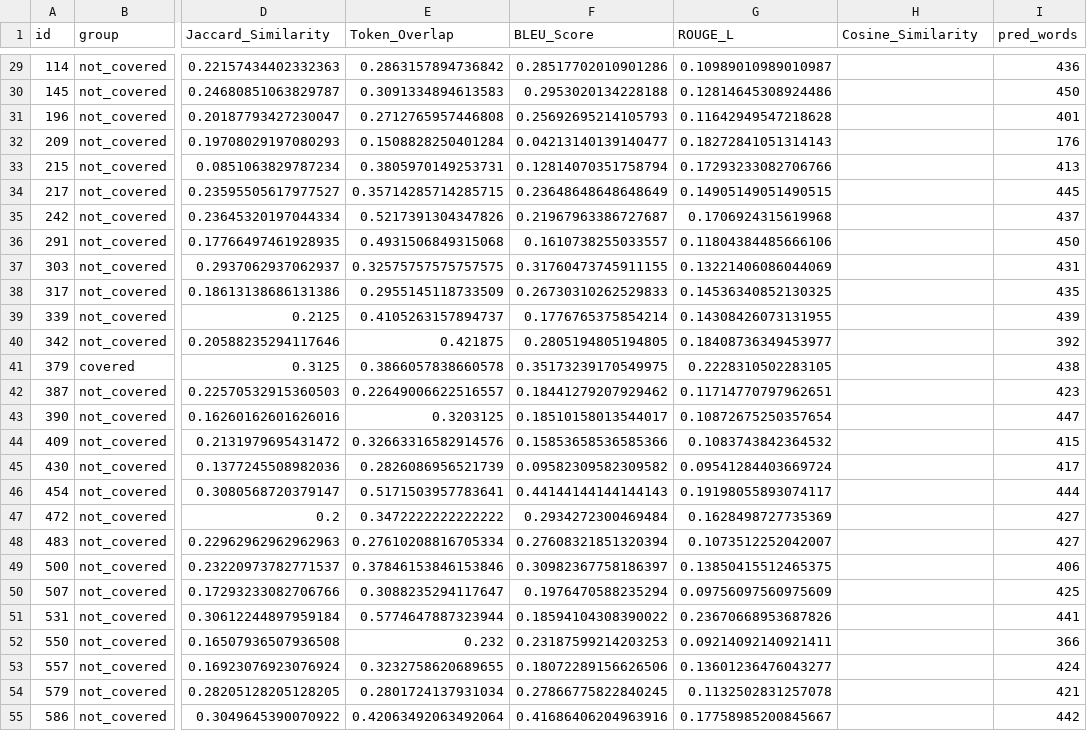
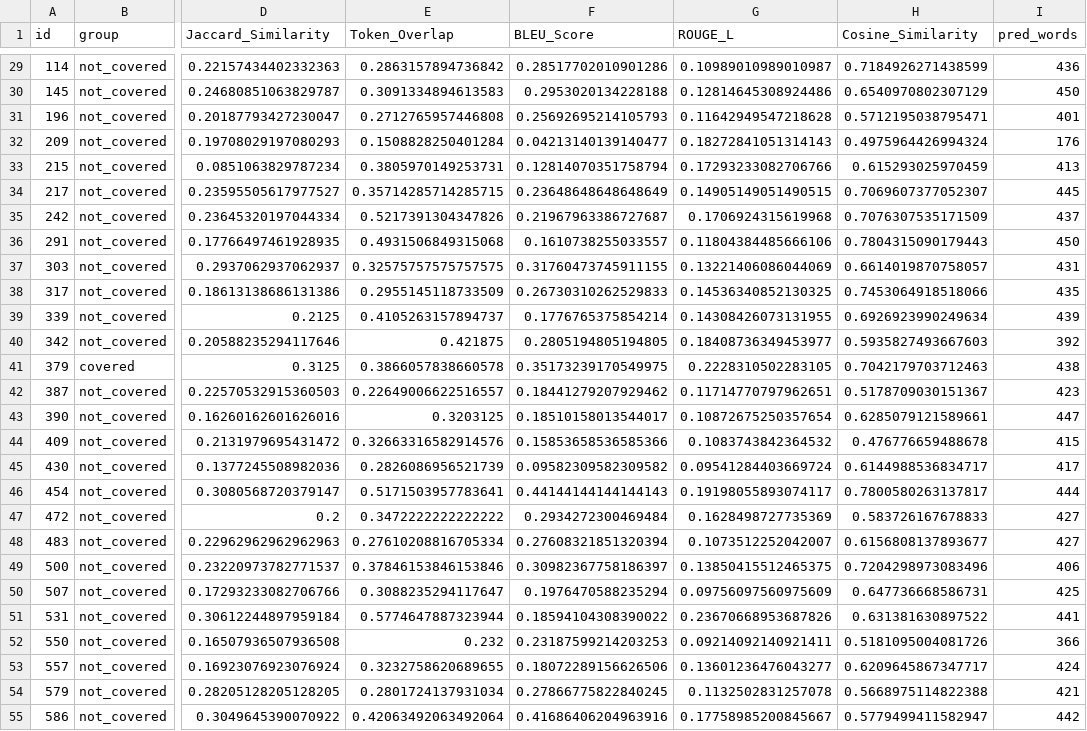
Before and after one commit to dinhthithuthuyduphong-bot/LAB, a CSV file: results/metrics/extractive_bm25_baseline_k5.csv, drawn as a sheet; only a part is shown, gaps mark what is left out; the diff covers the shown part only; the diff names each change by its address in the sheet, - before the commit and + after, or states it on an @@ line.

```diff
--- a/results/metrics/extractive_bm25_baseline_k5.csv
+++ b/results/metrics/extractive_bm25_baseline_k5.csv
-H29 (Cosine_Similarity): (empty)
+H29 (Cosine_Similarity): 0.7184926271438599
-H30 (Cosine_Similarity): (empty)
+H30 (Cosine_Similarity): 0.6540970802307129
-H31 (Cosine_Similarity): (empty)
+H31 (Cosine_Similarity): 0.5712195038795471
-H32 (Cosine_Similarity): (empty)
+H32 (Cosine_Similarity): 0.4975964426994324
-H33 (Cosine_Similarity): (empty)
+H33 (Cosine_Similarity): 0.615293025970459
-H34 (Cosine_Similarity): (empty)
+H34 (Cosine_Similarity): 0.7069607377052307
-H35 (Cosine_Similarity): (empty)
+H35 (Cosine_Similarity): 0.7076307535171509
-H36 (Cosine_Similarity): (empty)
+H36 (Cosine_Similarity): 0.7804315090179443
-H37 (Cosine_Similarity): (empty)
+H37 (Cosine_Similarity): 0.6614019870758057
-H38 (Cosine_Similarity): (empty)
+H38 (Cosine_Similarity): 0.7453064918518066
-H39 (Cosine_Similarity): (empty)
+H39 (Cosine_Similarity): 0.6926923990249634
-H40 (Cosine_Similarity): (empty)
+H40 (Cosine_Similarity): 0.5935827493667603
-H41 (Cosine_Similarity): (empty)
+H41 (Cosine_Similarity): 0.7042179703712463
-H42 (Cosine_Similarity): (empty)
+H42 (Cosine_Similarity): 0.5178709030151367
-H43 (Cosine_Similarity): (empty)
+H43 (Cosine_Similarity): 0.6285079121589661
-H44 (Cosine_Similarity): (empty)
+H44 (Cosine_Similarity): 0.476776659488678
-H45 (Cosine_Similarity): (empty)
+H45 (Cosine_Similarity): 0.6144988536834717
-H46 (Cosine_Similarity): (empty)
+H46 (Cosine_Similarity): 0.7800580263137817
-H47 (Cosine_Similarity): (empty)
+H47 (Cosine_Similarity): 0.583726167678833
-H48 (Cosine_Similarity): (empty)
+H48 (Cosine_Similarity): 0.6156808137893677
-H49 (Cosine_Similarity): (empty)
+H49 (Cosine_Similarity): 0.7204298973083496
-H50 (Cosine_Similarity): (empty)
+H50 (Cosine_Similarity): 0.647736668586731
-H51 (Cosine_Similarity): (empty)
+H51 (Cosine_Similarity): 0.631381630897522
-H52 (Cosine_Similarity): (empty)
+H52 (Cosine_Similarity): 0.5181095004081726
-H53 (Cosine_Similarity): (empty)
+H53 (Cosine_Similarity): 0.6209645867347717
-H54 (Cosine_Similarity): (empty)
+H54 (Cosine_Similarity): 0.5668975114822388
-H55 (Cosine_Similarity): (empty)
+H55 (Cosine_Similarity): 0.5779499411582947
```
Also changed, not shown: 173 edited cells elsewhere in this file, results/metrics/extractive_bm25_legal_k5.csv, results/metrics/summary.csv, 41 other files.
